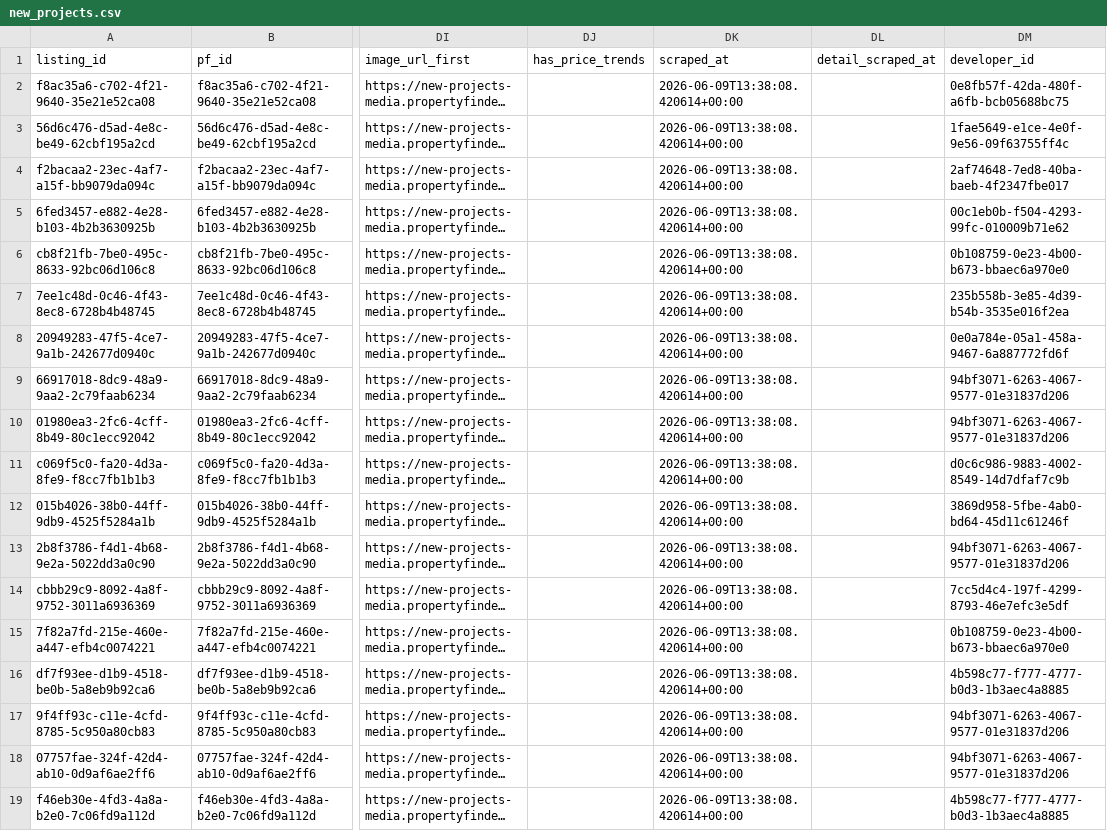
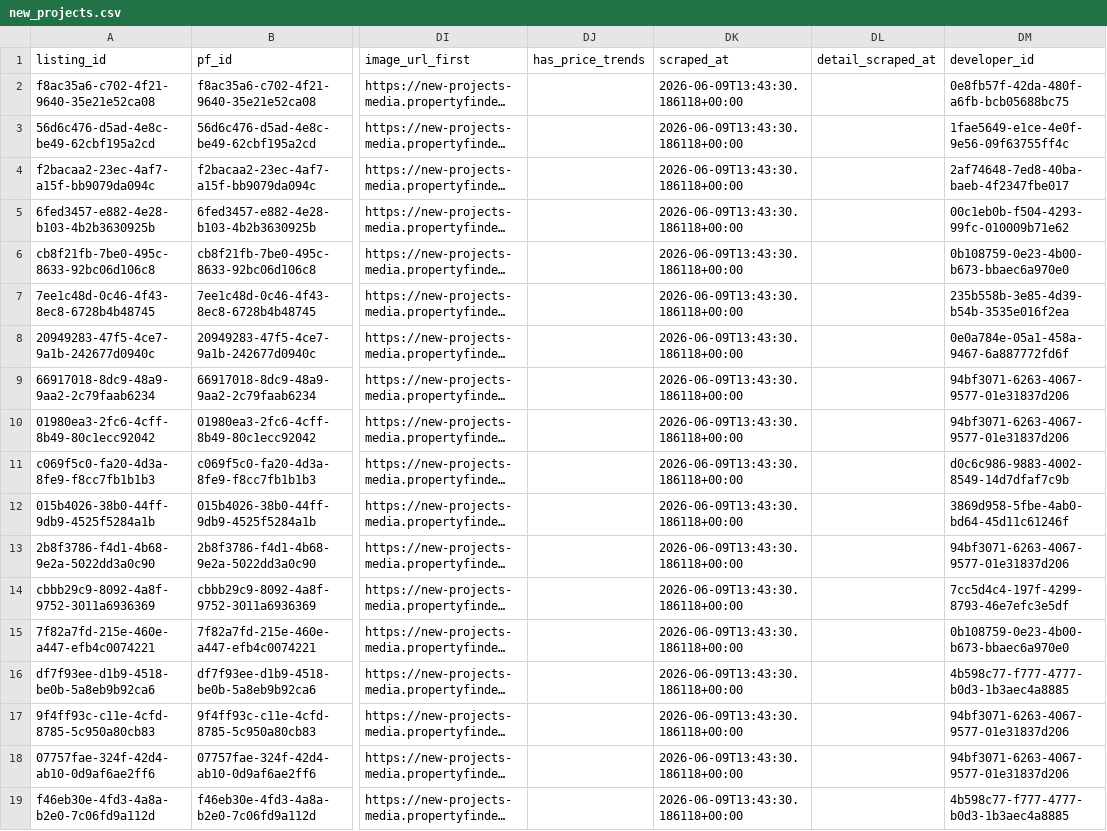
Before and after one commit to bader1919/pf-pipeline, a CSV file: data/latest/new_projects.csv, drawn as a sheet; only a part is shown, gaps mark what is left out; long unchanged cells end in …; the diff names each change by its address in the sheet, - before the commit and + after, or states it on an @@ line.

```diff
--- a/data/latest/new_projects.csv
+++ b/data/latest/new_projects.csv
-DK2:DK19 (scraped_at): 2026-06-09T13:38:08.420614+00:00
+DK2:DK19 (scraped_at): 2026-06-09T13:43:30.186118+00:00
```
Also changed, not shown: data/previous/new_projects.csv, 20 other files.
